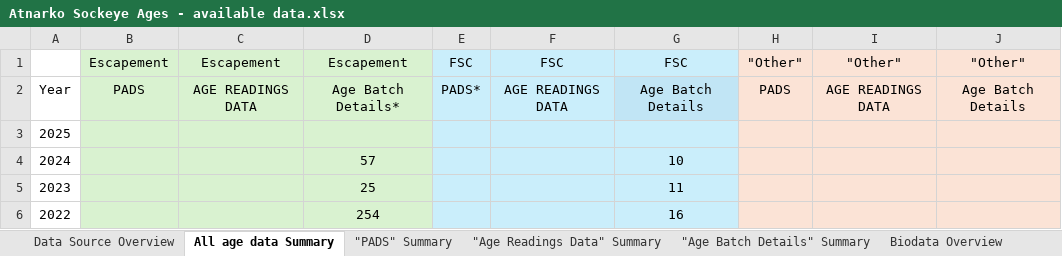
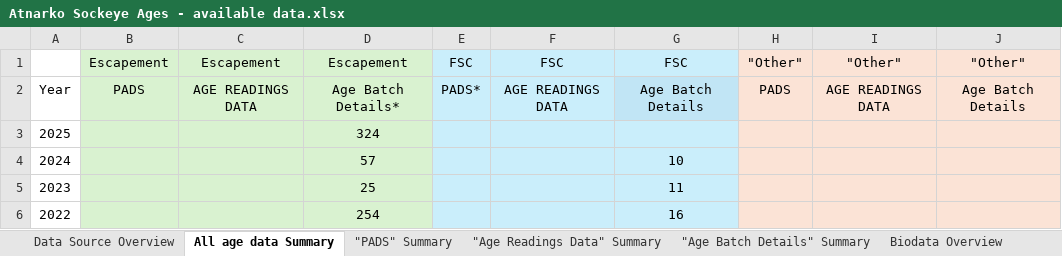
Before and after one commit to Pacific-salmon-assess/Atnarko-sockeye, an Excel workbook: data/age/raw/Atnarko Sockeye Ages - available data.xlsx, sheet All age data Summary, drawn as a sheet; only a part is shown; values as stored, in another font and other column widths than the file's, no borders; the diff names each change by its address in the sheet, - before the commit and + after, or states it on an @@ line.

```diff
--- a/data/age/raw/Atnarko Sockeye Ages - available data.xlsx (sheet All age data Summary)
+++ b/data/age/raw/Atnarko Sockeye Ages - available data.xlsx (sheet All age data Summary)
-D3: (empty)
+D3: 324
```
Also changed, not shown: data/age/raw/Age Readings Data Feb 2026.xlsx, data/age/raw/archive unused modern data sources/PADS Feb 2026.xlsx, 2 other files.
